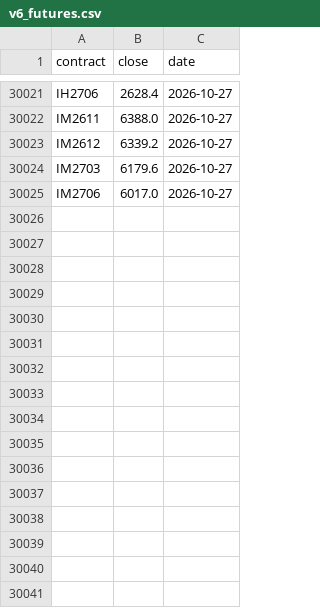
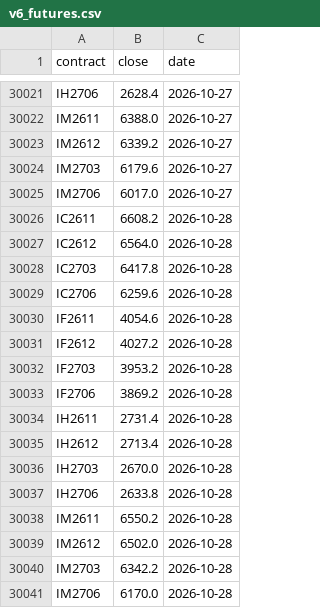
Before and after one commit to cyb80/Trent, a CSV file: data/v6_futures.csv, drawn as a sheet; only a part is shown, gaps mark what is left out; the diff names each change by its address in the sheet, - before the commit and + after, or states it on an @@ line.

```diff
--- a/data/v6_futures.csv
+++ b/data/v6_futures.csv
+row 30026: IC2611 | 6608.2 | 2026-10-28
+row 30027: IC2612 | 6564.0 | 2026-10-28
+row 30028: IC2703 | 6417.8 | 2026-10-28
+row 30029: IC2706 | 6259.6 | 2026-10-28
+row 30030: IF2611 | 4054.6 | 2026-10-28
+row 30031: IF2612 | 4027.2 | 2026-10-28
+row 30032: IF2703 | 3953.2 | 2026-10-28
+row 30033: IF2706 | 3869.2 | 2026-10-28
+row 30034: IH2611 | 2731.4 | 2026-10-28
+row 30035: IH2612 | 2713.4 | 2026-10-28
+row 30036: IH2703 | 2670.0 | 2026-10-28
+row 30037: IH2706 | 2633.8 | 2026-10-28
+row 30038: IM2611 | 6550.2 | 2026-10-28
+row 30039: IM2612 | 6502.0 | 2026-10-28
+row 30040: IM2703 | 6342.2 | 2026-10-28
+row 30041: IM2706 | 6170.0 | 2026-10-28
```
Also changed, not shown: data/ma200_futures.csv, 8 other files.
